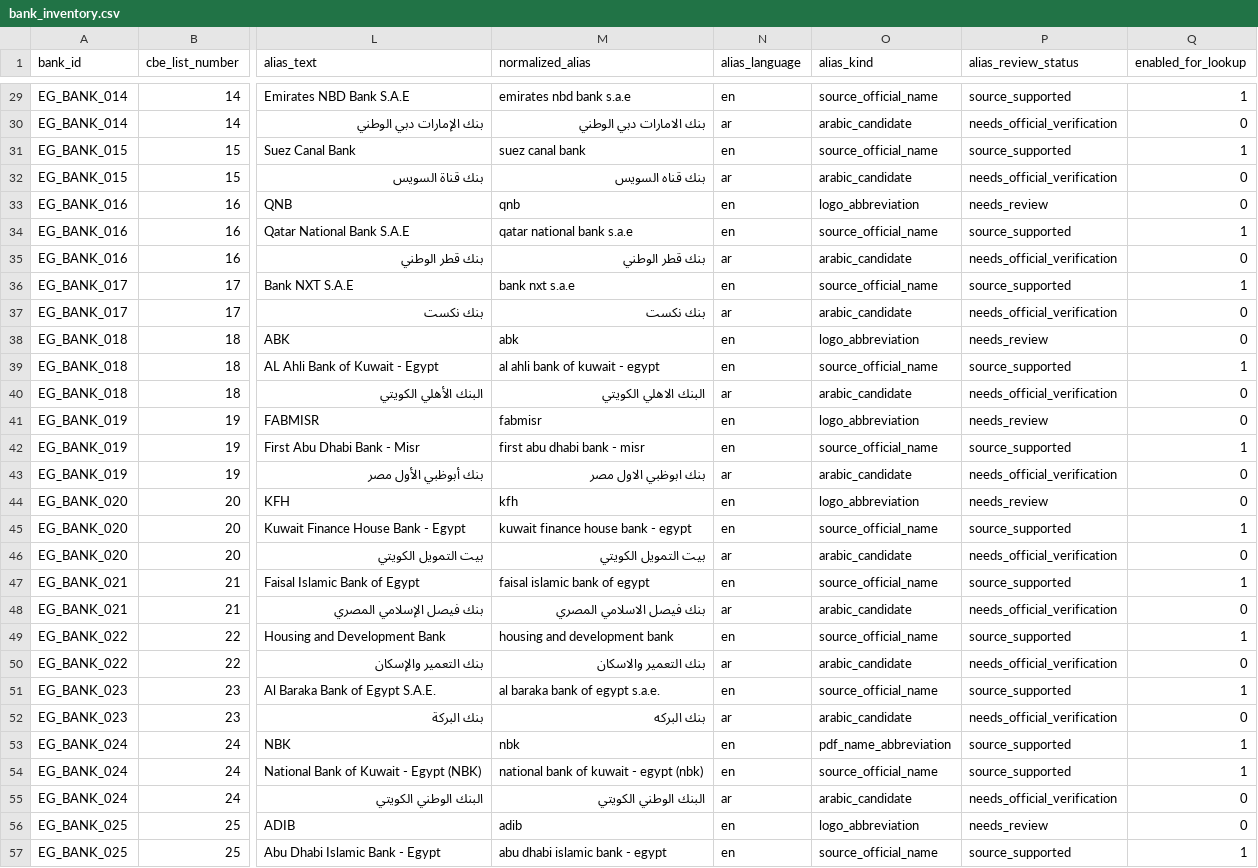
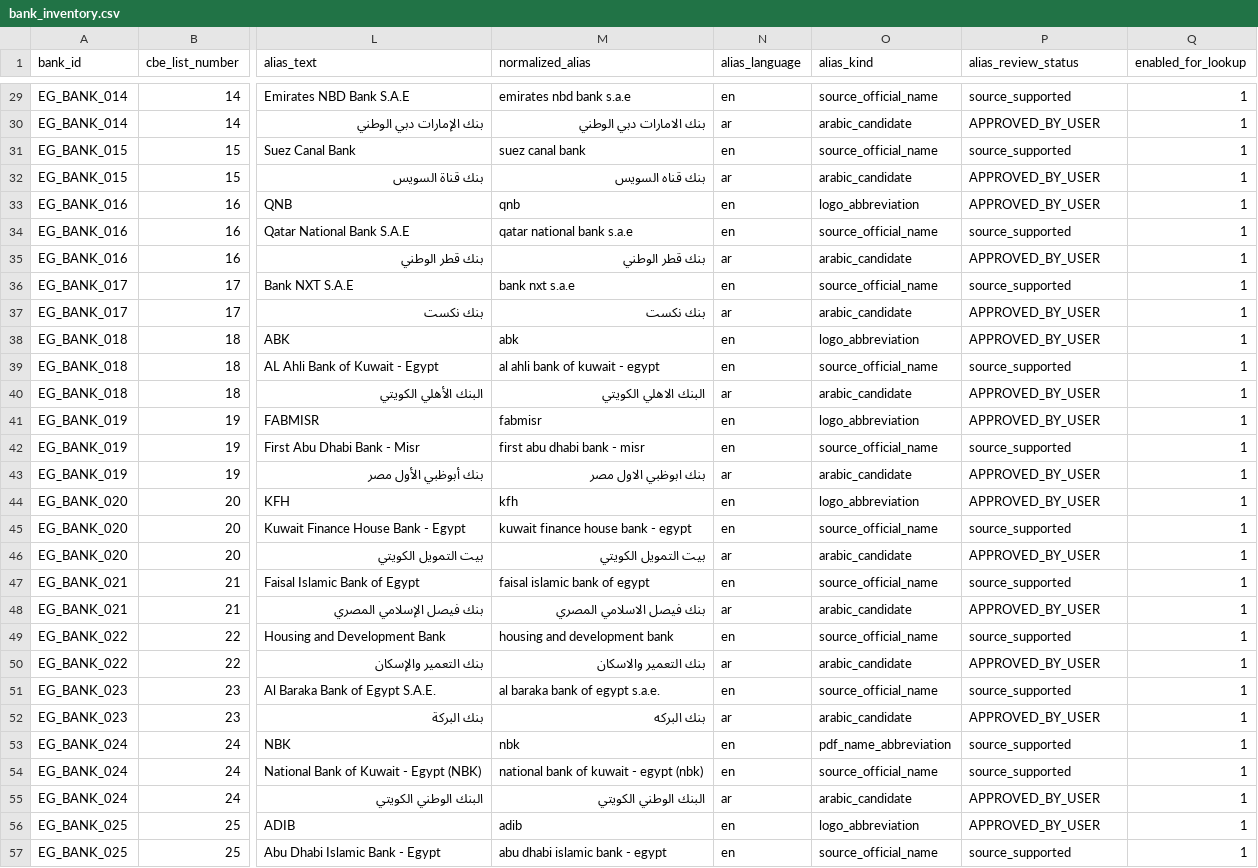
Before and after one commit to adhamthearray/Privacy_Gateway_Finaira, a CSV file: reports/bank_inventory.csv, drawn as a sheet; only a part is shown, gaps mark what is left out; the diff covers the shown part only; the diff names each change by its address in the sheet, - before the commit and + after, or states it on an @@ line.

Commit message:
Approve bank review aliases for lookup

```diff
--- a/reports/bank_inventory.csv
+++ b/reports/bank_inventory.csv
-P30 (alias_review_status): needs_official_verification
+P30 (alias_review_status): APPROVED_BY_USER
-Q30 (enabled_for_lookup): 0
+Q30 (enabled_for_lookup): 1
-P32 (alias_review_status): needs_official_verification
+P32 (alias_review_status): APPROVED_BY_USER
-Q32:Q33 (enabled_for_lookup): 0
+Q32:Q33 (enabled_for_lookup): 1
-P33 (alias_review_status): needs_review
+P33 (alias_review_status): APPROVED_BY_USER
-P35 (alias_review_status): needs_official_verification
+P35 (alias_review_status): APPROVED_BY_USER
-Q35 (enabled_for_lookup): 0
+Q35 (enabled_for_lookup): 1
-P37 (alias_review_status): needs_official_verification
+P37 (alias_review_status): APPROVED_BY_USER
-Q37:Q38 (enabled_for_lookup): 0
+Q37:Q38 (enabled_for_lookup): 1
-P38 (alias_review_status): needs_review
+P38 (alias_review_status): APPROVED_BY_USER
-P40 (alias_review_status): needs_official_verification
+P40 (alias_review_status): APPROVED_BY_USER
-Q40:Q41 (enabled_for_lookup): 0
+Q40:Q41 (enabled_for_lookup): 1
-P41 (alias_review_status): needs_review
+P41 (alias_review_status): APPROVED_BY_USER
-P43 (alias_review_status): needs_official_verification
+P43 (alias_review_status): APPROVED_BY_USER
-Q43:Q44 (enabled_for_lookup): 0
+Q43:Q44 (enabled_for_lookup): 1
-P44 (alias_review_status): needs_review
+P44 (alias_review_status): APPROVED_BY_USER
-P46 (alias_review_status): needs_official_verification
+P46 (alias_review_status): APPROVED_BY_USER
-Q46 (enabled_for_lookup): 0
+Q46 (enabled_for_lookup): 1
-P48 (alias_review_status): needs_official_verification
+P48 (alias_review_status): APPROVED_BY_USER
-Q48 (enabled_for_lookup): 0
+Q48 (enabled_for_lookup): 1
-P50 (alias_review_status): needs_official_verification
+P50 (alias_review_status): APPROVED_BY_USER
-Q50 (enabled_for_lookup): 0
+Q50 (enabled_for_lookup): 1
-P52 (alias_review_status): needs_official_verification
+P52 (alias_review_status): APPROVED_BY_USER
-Q52 (enabled_for_lookup): 0
+Q52 (enabled_for_lookup): 1
-P55 (alias_review_status): needs_official_verification
+P55 (alias_review_status): APPROVED_BY_USER
-Q55:Q56 (enabled_for_lookup): 0
+Q55:Q56 (enabled_for_lookup): 1
-P56 (alias_review_status): needs_review
+P56 (alias_review_status): APPROVED_BY_USER
```
Also changed, not shown: 62 edited cells elsewhere in this file, 7 other files.
